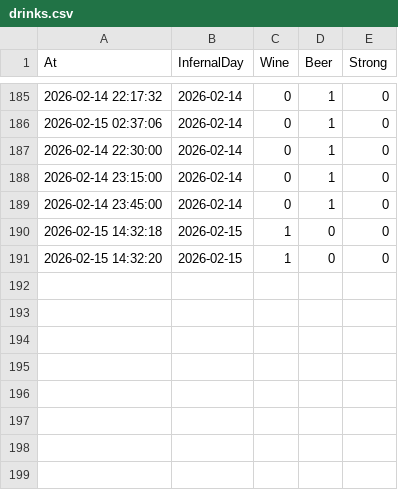
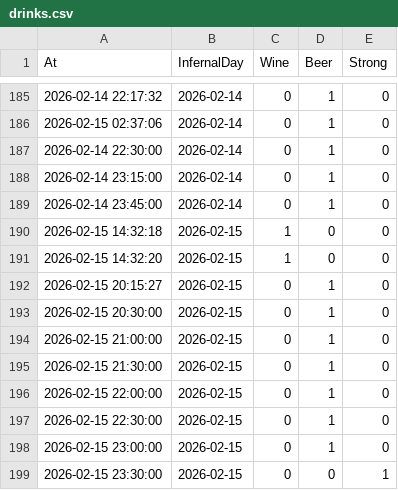
Before and after one commit to sky1241/infernal-wheel, a CSV file: drinks.csv, drawn as a sheet; only a part is shown, gaps mark what is left out.

Commit message:
fix(drinks): add missing 6 beers + 1 strong for Feb 15

```diff
--- a/drinks.csv
+++ b/drinks.csv
@@ -191 +191,9 @@ At,InfernalDay,Wine,Beer,Strong
 2026-02-15 14:32:20,2026-02-15,1,0,0
+2026-02-15 20:15:27,2026-02-15,0,1,0
+2026-02-15 20:30:00,2026-02-15,0,1,0
+2026-02-15 21:00:00,2026-02-15,0,1,0
+2026-02-15 21:30:00,2026-02-15,0,1,0
+2026-02-15 22:00:00,2026-02-15,0,1,0
+2026-02-15 22:30:00,2026-02-15,0,1,0
+2026-02-15 23:00:00,2026-02-15,0,1,0
+2026-02-15 23:30:00,2026-02-15,0,0,1
```
